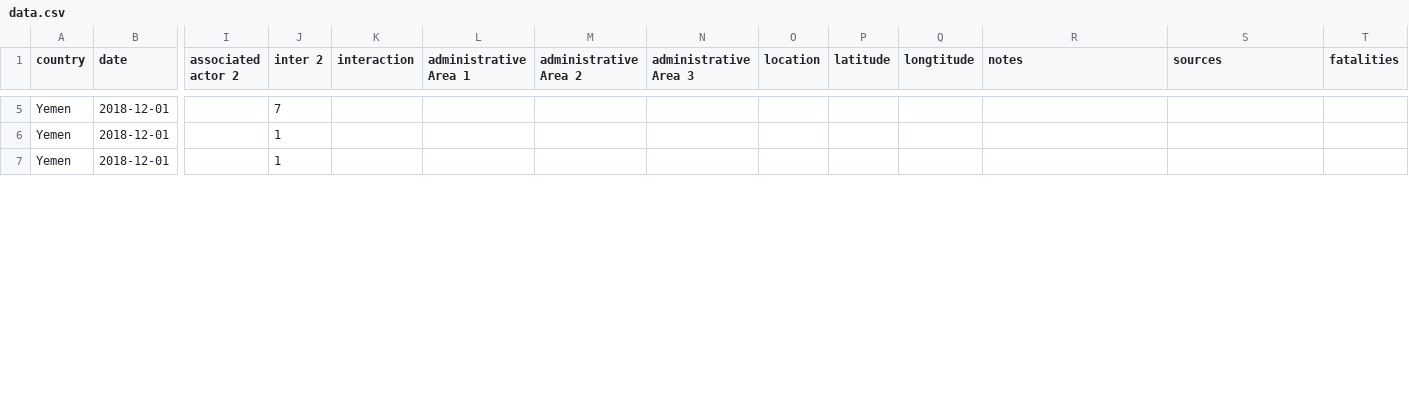
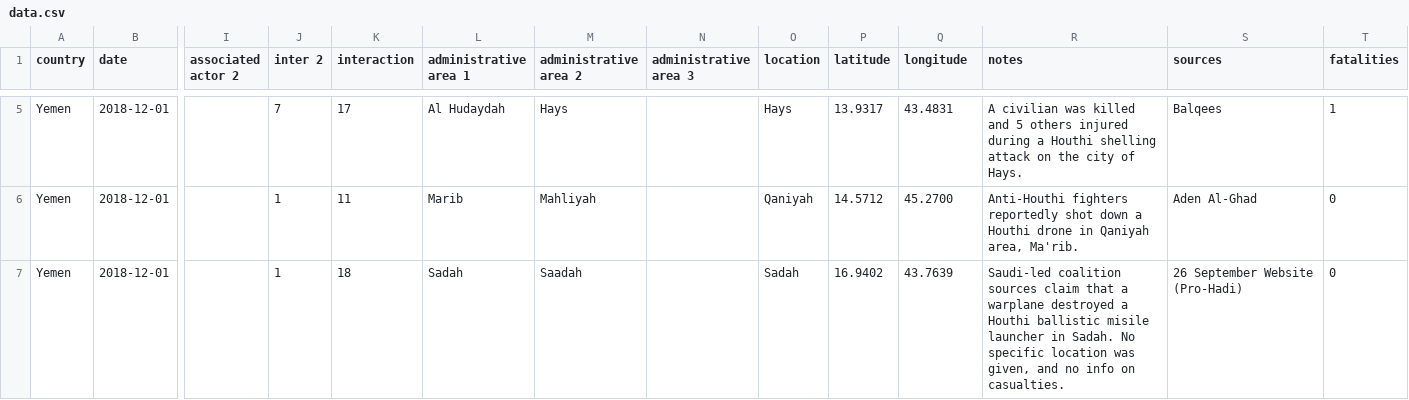
Before and after one commit to fransoletti/SocialInteraction_DataViz, a CSV file: SI_DataViz/data/data.csv, drawn as a sheet; only a part is shown, gaps mark what is left out; the diff covers the shown part only; the diff names each change by its address in the sheet, - before the commit and + after, or states it on an @@ line.

Commit message:
updated SI_DataViz.pde / added concept poster

```diff
--- a/SI_DataViz/data/data.csv
+++ b/SI_DataViz/data/data.csv
-L1: administrative Area 1
+L1: administrative area 1
-M1: administrative Area 2
+M1: administrative area 2
-N1: administrative Area 3
+N1: administrative area 3
-Q1: longtitude
+Q1: longitude
-K5 (interaction): (empty)
+K5 (interaction): 17
-L5 (administrative area 1): (empty)
+L5 (administrative area 1): Al Hudaydah
-M5 (administrative area 2): (empty)
+M5 (administrative area 2): Hays
-O5 (location): (empty)
+O5 (location): Hays
-P5 (latitude): (empty)
+P5 (latitude): 13.9317
-Q5 (longitude): (empty)
+Q5 (longitude): 43.4831
-R5 (notes): (empty)
+R5 (notes): A civilian was killed and 5 others injured during a Houthi shelling attack on the city of Hays.
-S5 (sources): (empty)
+S5 (sources): Balqees
-T5 (fatalities): (empty)
+T5 (fatalities): 1
-K6 (interaction): (empty)
+K6 (interaction): 11
-L6 (administrative area 1): (empty)
+L6 (administrative area 1): Marib
-M6 (administrative area 2): (empty)
+M6 (administrative area 2): Mahliyah
-O6 (location): (empty)
+O6 (location): Qaniyah
-P6 (latitude): (empty)
+P6 (latitude): 14.5712
-Q6 (longitude): (empty)
+Q6 (longitude): 45.2700
-R6 (notes): (empty)
+R6 (notes): Anti-Houthi fighters reportedly shot down a Houthi drone in Qaniyah area, Ma'rib.
-S6 (sources): (empty)
+S6 (sources): Aden Al-Ghad
-T6:T7 (fatalities): (empty)
+T6:T7 (fatalities): 0
-K7 (interaction): (empty)
+K7 (interaction): 18
-L7 (administrative area 1): (empty)
+L7 (administrative area 1): Sadah
-M7 (administrative area 2): (empty)
+M7 (administrative area 2): Saadah
-O7 (location): (empty)
+O7 (location): Sadah
-P7 (latitude): (empty)
+P7 (latitude): 16.9402
-Q7 (longitude): (empty)
+Q7 (longitude): 43.7639
-R7 (notes): (empty)
+R7 (notes): Saudi-led coalition sources claim that a warplane destroyed a Houthi ballistic misile launcher in Sadah. No specific location was given, and no info on casualties.
-S7 (sources): (empty)
+S7 (sources): 26 September Website (Pro-Hadi)
```
Also changed, not shown: 153 edited cells elsewhere in this file, 3 other files.
